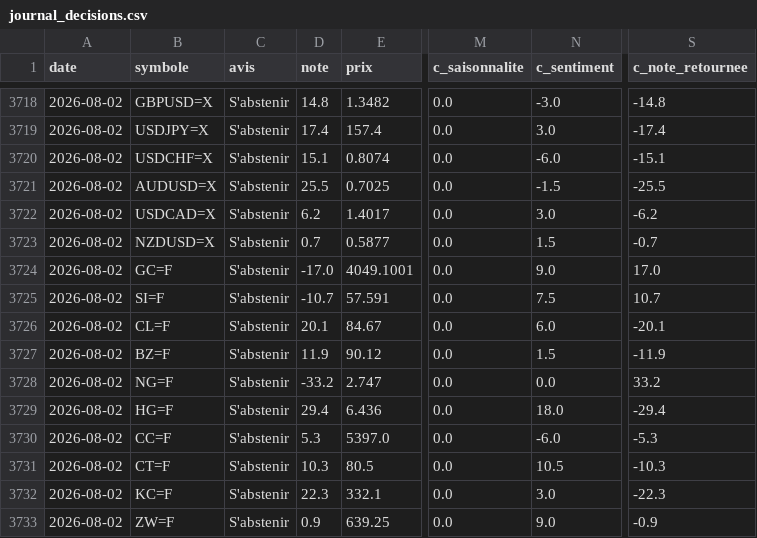
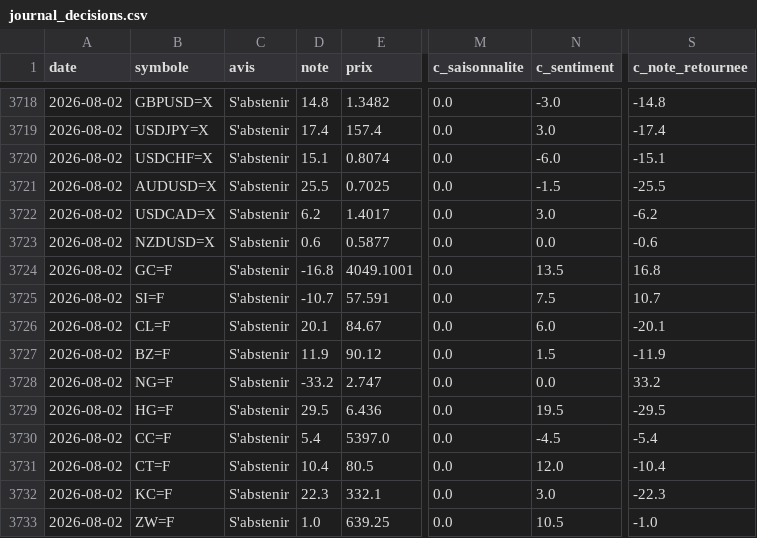
Before and after one commit to David-GNLF/marketlab, a CSV file: data_local/journal_decisions.csv, drawn as a sheet; only a part is shown, gaps mark what is left out; the diff covers the shown part only; the diff names each change by its address in the sheet, - before the commit and + after, or states it on an @@ line.

```diff
--- a/data_local/journal_decisions.csv
+++ b/data_local/journal_decisions.csv
-D3723 (note): 0.7
+D3723 (note): 0.6
-N3723 (c_sentiment): 1.5
+N3723 (c_sentiment): 0.0
-S3723 (c_note_retournee): -0.7
+S3723 (c_note_retournee): -0.6
-D3724 (note): -17.0
+D3724 (note): -16.8
-N3724 (c_sentiment): 9.0
+N3724 (c_sentiment): 13.5
-S3724 (c_note_retournee): 17.0
+S3724 (c_note_retournee): 16.8
-D3729 (note): 29.4
+D3729 (note): 29.5
-N3729 (c_sentiment): 18.0
+N3729 (c_sentiment): 19.5
-S3729 (c_note_retournee): -29.4
+S3729 (c_note_retournee): -29.5
-D3730 (note): 5.3
+D3730 (note): 5.4
-N3730 (c_sentiment): -6.0
+N3730 (c_sentiment): -4.5
-S3730 (c_note_retournee): -5.3
+S3730 (c_note_retournee): -5.4
-D3731 (note): 10.3
+D3731 (note): 10.4
-N3731 (c_sentiment): 10.5
+N3731 (c_sentiment): 12.0
-S3731 (c_note_retournee): -10.3
+S3731 (c_note_retournee): -10.4
-D3733 (note): 0.9
+D3733 (note): 1.0
-N3733 (c_sentiment): 9.0
+N3733 (c_sentiment): 10.5
-S3733 (c_note_retournee): -0.9
+S3733 (c_note_retournee): -1.0
```
Also changed, not shown: 72 edited cells elsewhere in this file, data_local/sauts_mesures.csv, 3 other files.
